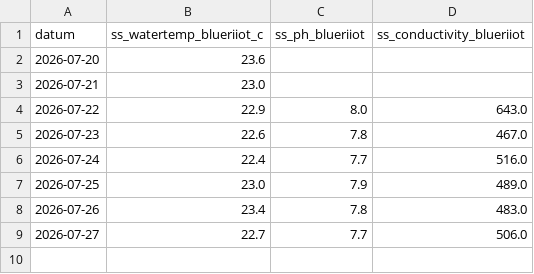
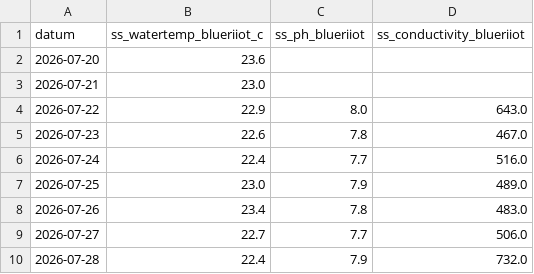
Before and after one commit to pool-is-cool/sunday-swims, a CSV file: data/blueriiot_log.csv, drawn as a sheet; the diff names each change by its address in the sheet, - before the commit and + after, or states it on an @@ line.

Commit message:
data: update 2026-07-28

```diff
--- a/data/blueriiot_log.csv
+++ b/data/blueriiot_log.csv
+row 10: 2026-07-28 | 22.4 | 7.9 | 732.0
```
Also changed, not shown: 1 other file.
